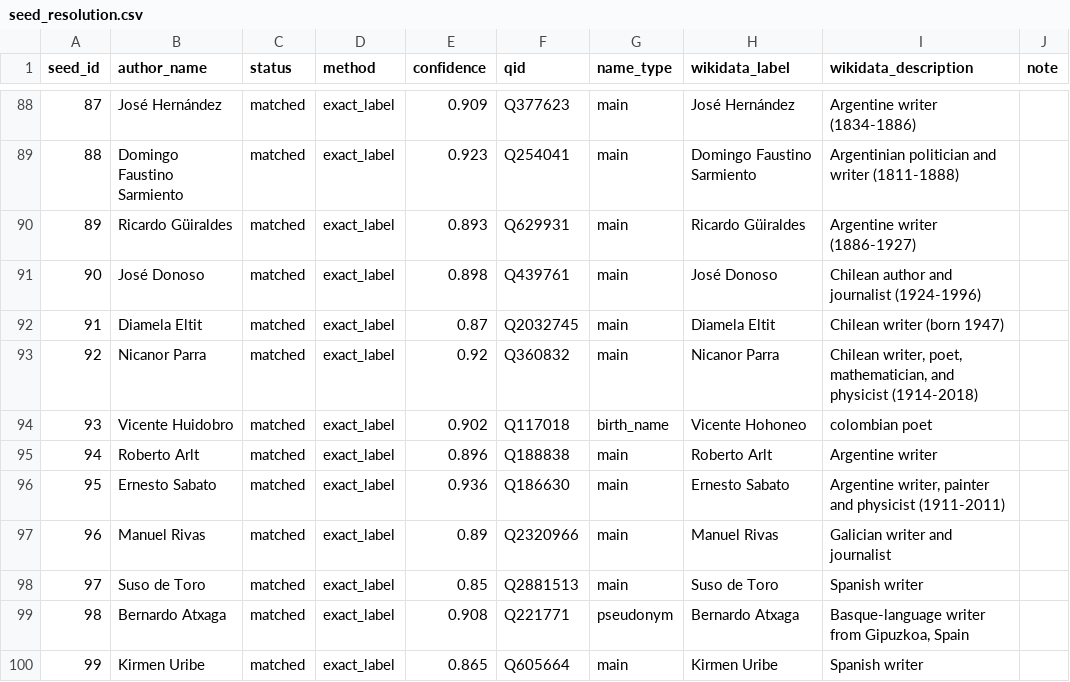
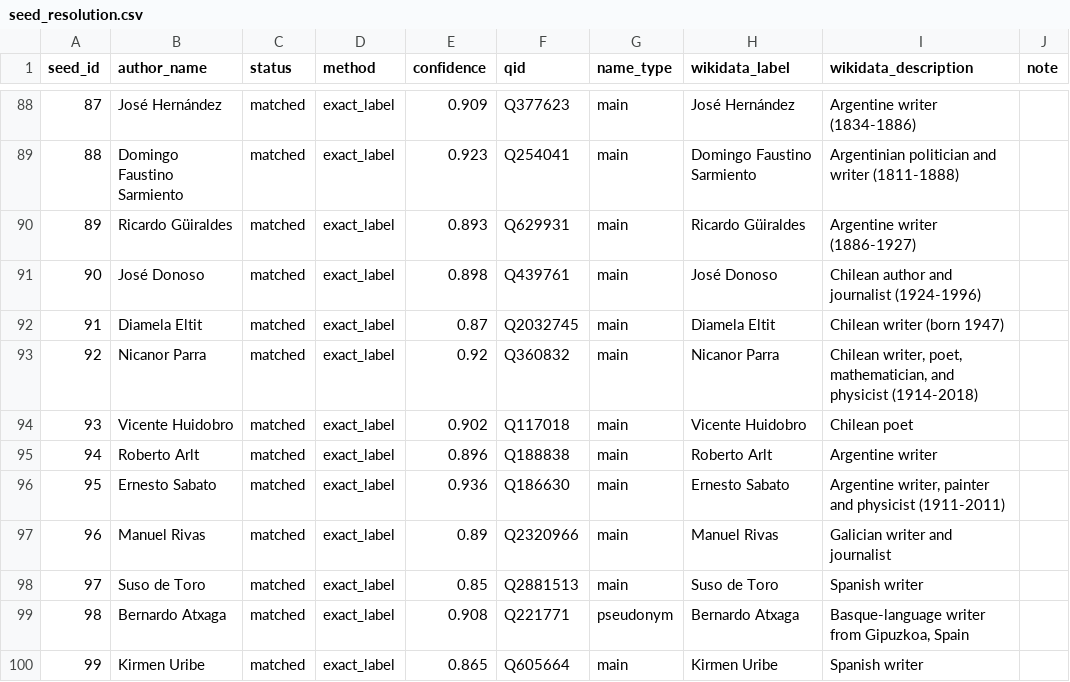
Before and after one commit to gerayga/prueba-hamelyn, a CSV file: data/export/seed_resolution.csv, drawn as a sheet; only a part is shown, gaps mark what is left out.

```diff
--- a/data/export/seed_resolution.csv
+++ b/data/export/seed_resolution.csv
@@ -93,3 +93,3 @@ seed_id,author_name,status,method,confidence,qid,name_type,wikidata_label,wikida
 92,Nicanor Parra,matched,exact_label,0.92,Q360832,main,Nicanor Parra,"Chilean writer, poet, mathematician, and physicist (1914-2018)",
-93,Vicente Huidobro,matched,exact_label,0.902,Q117018,birth_name,Vicente Hohoneo,colombian poet,
+93,Vicente Huidobro,matched,exact_label,0.902,Q117018,main,Vicente Huidobro,Chilean poet,
 94,Roberto Arlt,matched,exact_label,0.896,Q188838,main,Roberto Arlt,Argentine writer,
```
Also changed, not shown: data/export/authors.csv, 10 other files.
